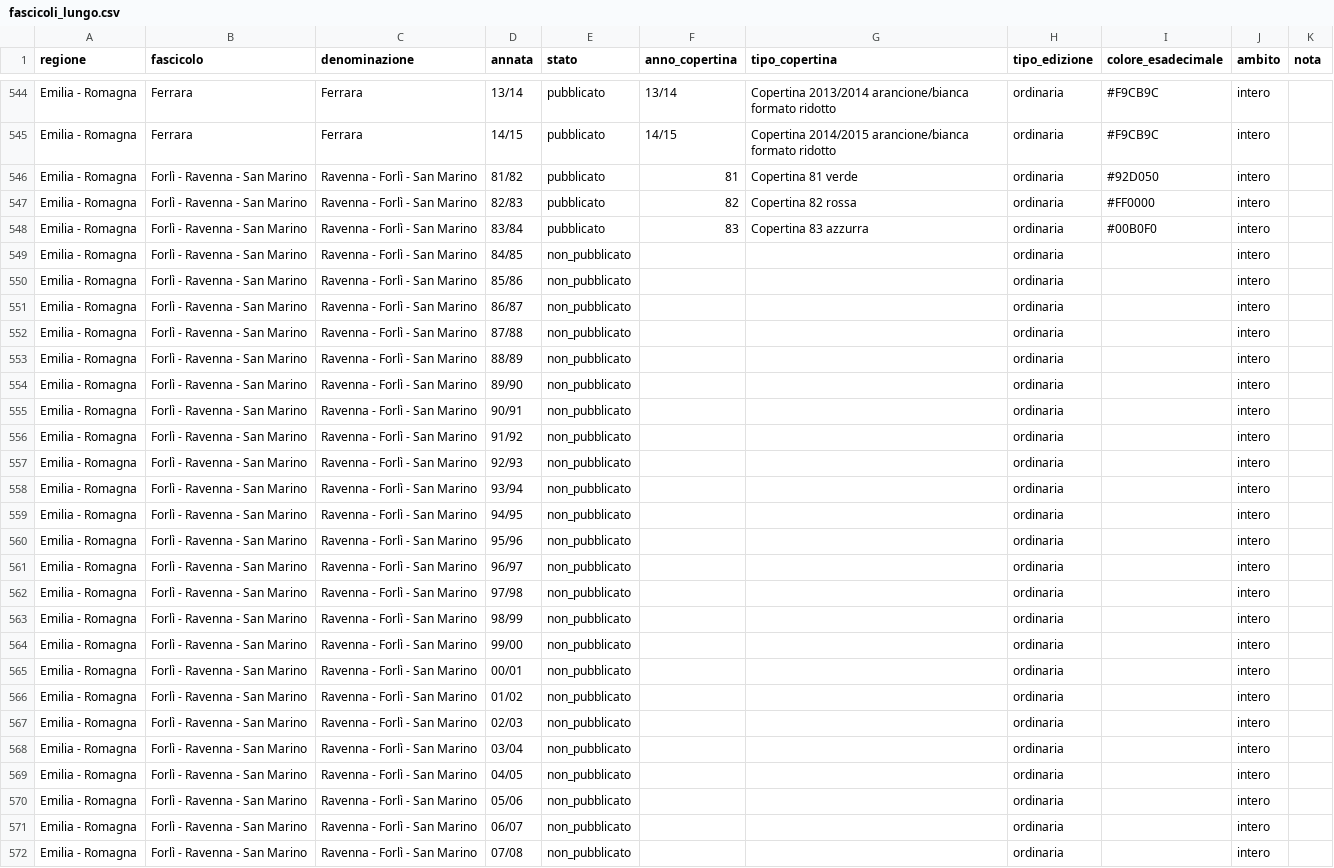
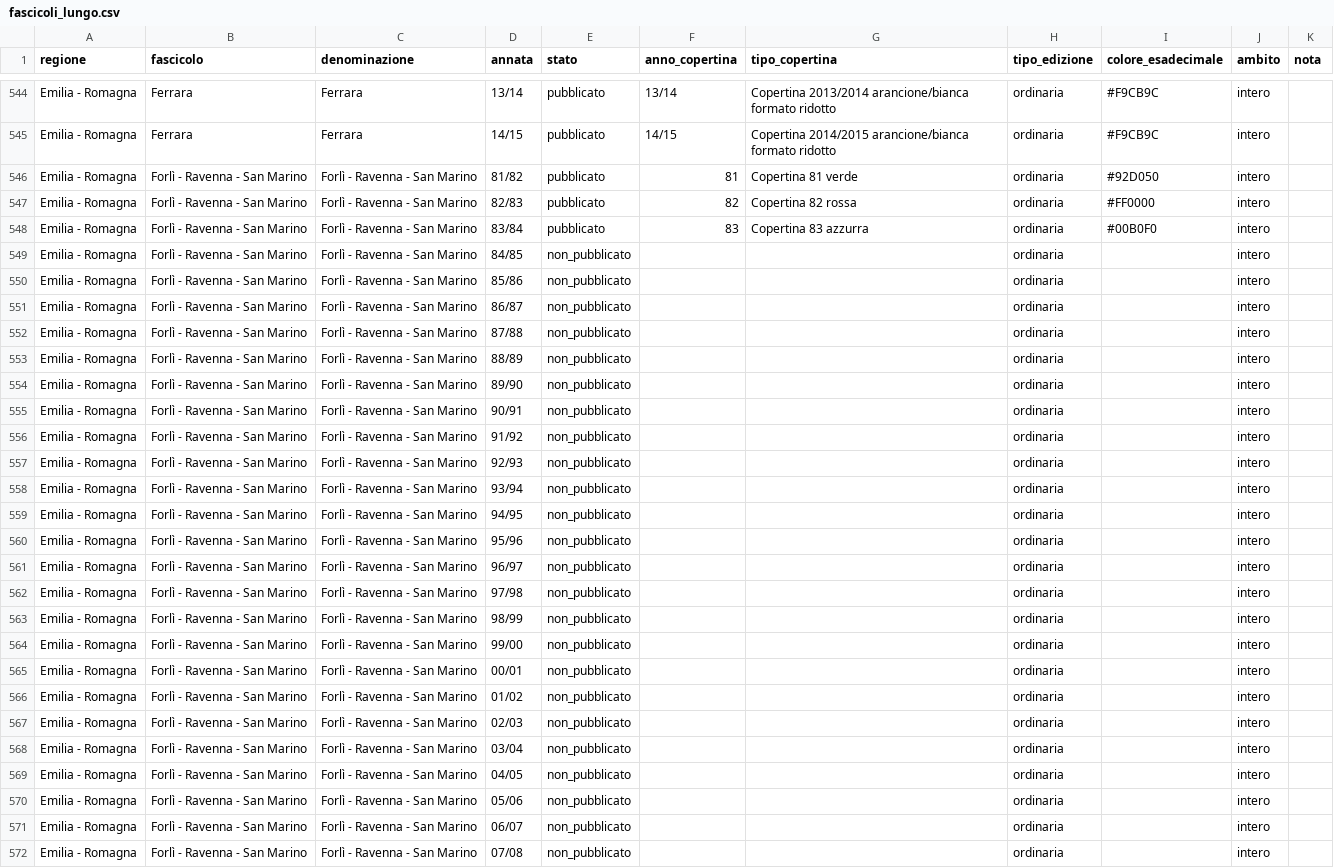
Before and after one commit to RoMu84/TuttoCitta, a CSV file: dati/fascicoli_lungo.csv, drawn as a sheet; only a part is shown, gaps mark what is left out; the diff covers the shown part only; the diff names each change by its address in the sheet, - before the commit and + after, or states it on an @@ line.

```diff
--- a/dati/fascicoli_lungo.csv
+++ b/dati/fascicoli_lungo.csv
-C546:C572 (denominazione): Ravenna - Forlì - San Marino
+C546:C572 (denominazione): Forlì - Ravenna - San Marino
```
Also changed, not shown: 8 edited cells elsewhere in this file, dati/comuni_per_fascicolo.csv, 50 other files.
